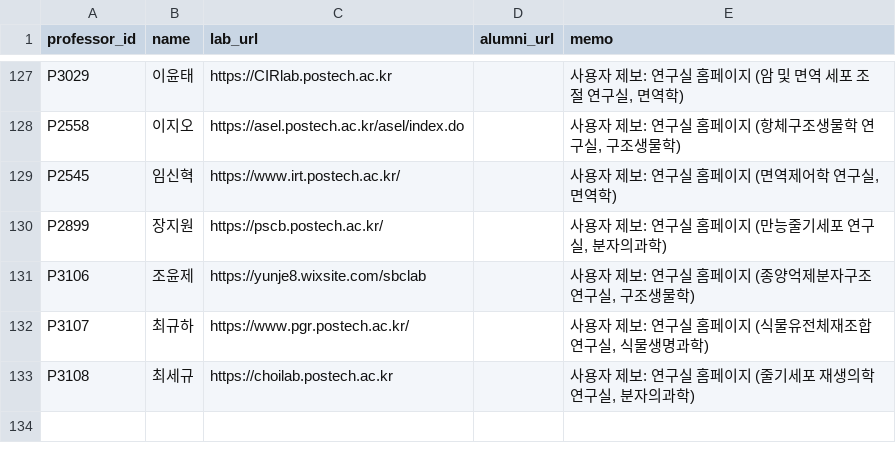
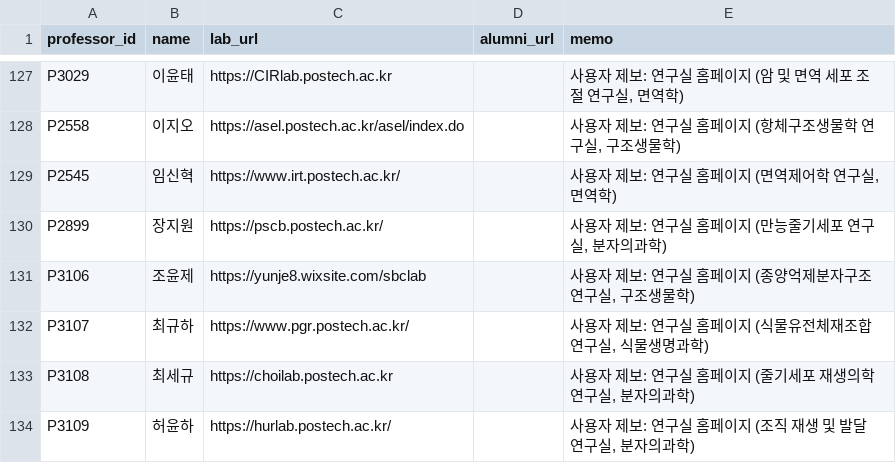
Before and after one commit to hyungjin1213-collab/about_bio, a CSV file: 0. korea bio map/data/lab_sites_manual.csv, drawn as a sheet; only a part is shown, gaps mark what is left out.

```diff
--- a/0. korea bio map/data/lab_sites_manual.csv
+++ b/0. korea bio map/data/lab_sites_manual.csv
@@ -133 +133,2 @@ P3107,최규하,https://www.pgr.postech.ac.kr/,,"사용자 제보: 연구실 홈
 P3108,최세규,https://choilab.postech.ac.kr,,"사용자 제보: 연구실 홈페이지 (줄기세포 재생의학 연구실, 분자의과학)"
+P3109,허윤하,https://hurlab.postech.ac.kr/,,"사용자 제보: 연구실 홈페이지 (조직 재생 및 발달 연구실, 분자의과학)"
```
Also changed, not shown: 0. korea bio map/data/professors_seed.csv, 0. korea bio map/output/network_nodes.csv, 2 other files.
